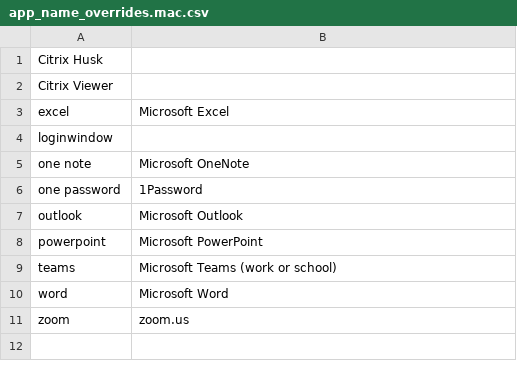
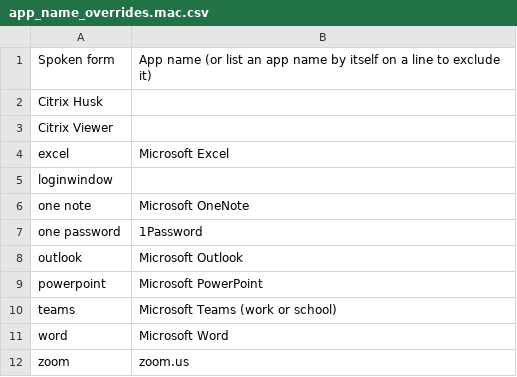
Before and after one commit to nriley/talon_community, a CSV file: core/app_switcher/app_name_overrides.mac.csv, drawn as a sheet; the diff names each change by its address in the sheet, - before the commit and + after, or states it on an @@ line.

```diff
--- a/core/app_switcher/app_name_overrides.mac.csv
+++ b/core/app_switcher/app_name_overrides.mac.csv
+row 1: Spoken form | App name (or list an app name by itself on a line to exclude it)
```
Also changed, not shown: core/app_switcher/app_name_overrides.windows.csv, 1 other file.
